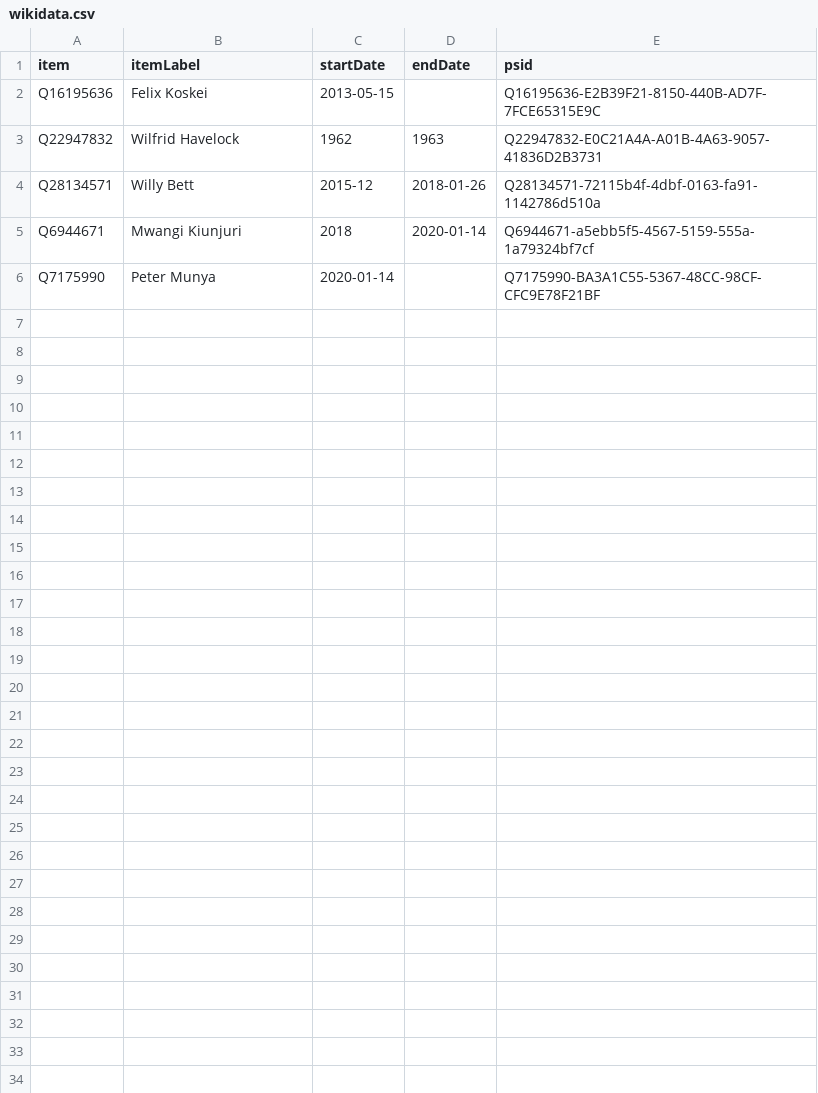
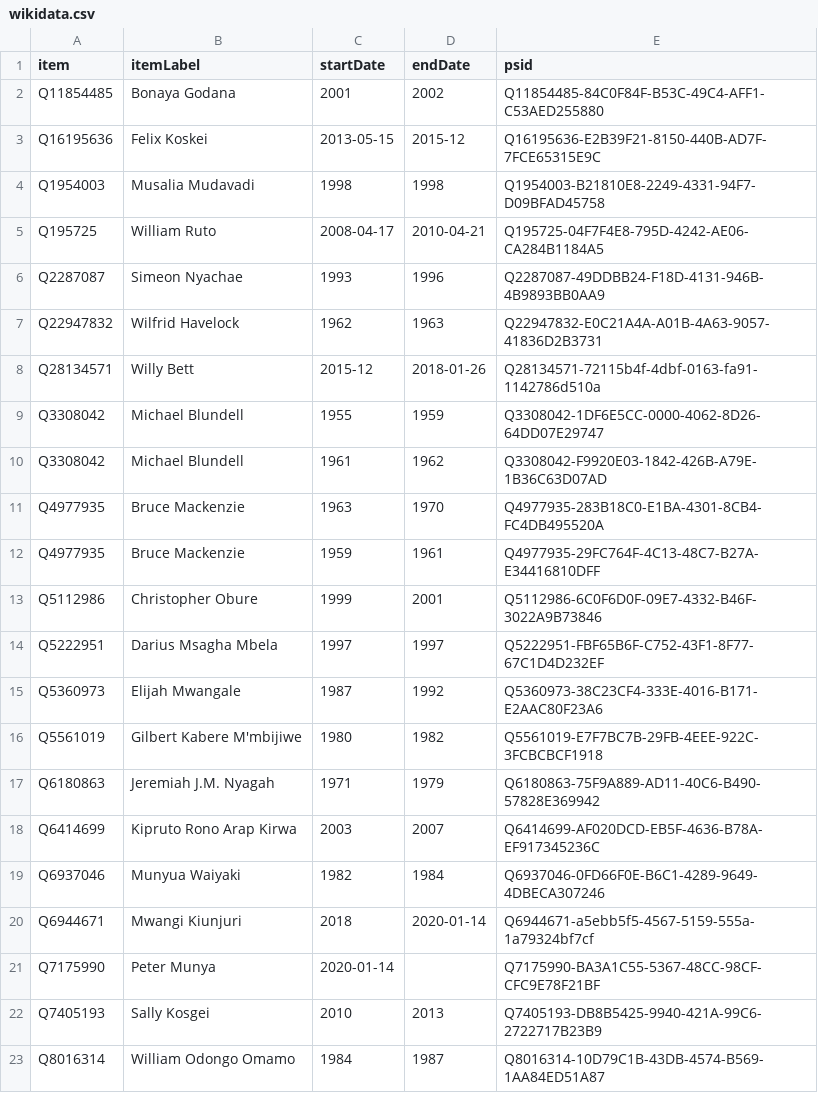
Before and after one commit to every-politician-scrapers/kenya, a CSV file: sources/minister-agriculture/wikidata.csv, drawn as a sheet.

Commit message:
Compare external sources to Wikidata

```diff
--- a/sources/minister-agriculture/wikidata.csv
+++ b/sources/minister-agriculture/wikidata.csv
@@ -1,6 +1,23 @@
 item,itemLabel,startDate,endDate,psid
-Q16195636,Felix Koskei,2013-05-15,,Q16195636-E2B39F21-8150-440B-AD7F-7FCE65315E9C
+Q11854485,Bonaya Godana,2001,2002,Q11854485-84C0F84F-B53C-49C4-AFF1-C53AED255880
+Q16195636,Felix Koskei,2013-05-15,2015-12,Q16195636-E2B39F21-8150-440B-AD7F-7FCE65315E9C
+Q1954003,Musalia Mudavadi,1998,1998,Q1954003-B21810E8-2249-4331-94F7-D09BFAD45758
+Q195725,William Ruto,2008-04-17,2010-04-21,Q195725-04F7F4E8-795D-4242-AE06-CA284B1184A5
+Q2287087,Simeon Nyachae,1993,1996,Q2287087-49DDBB24-F18D-4131-946B-4B9893BB0AA9
 Q22947832,Wilfrid Havelock,1962,1963,Q22947832-E0C21A4A-A01B-4A63-9057-41836D2B3731
 Q28134571,Willy Bett,2015-12,2018-01-26,Q28134571-72115b4f-4dbf-0163-fa91-1142786d510a
+Q3308042,Michael Blundell,1955,1959,Q3308042-1DF6E5CC-0000-4062-8D26-64DD07E29747
+Q3308042,Michael Blundell,1961,1962,Q3308042-F9920E03-1842-426B-A79E-1B36C63D07AD
+Q4977935,Bruce Mackenzie,1963,1970,Q4977935-283B18C0-E1BA-4301-8CB4-FC4DB495520A
+Q4977935,Bruce Mackenzie,1959,1961,Q4977935-29FC764F-4C13-48C7-B27A-E34416810DFF
+Q5112986,Christopher Obure,1999,2001,Q5112986-6C0F6D0F-09E7-4332-B46F-3022A9B73846
+Q5222951,Darius Msagha Mbela,1997,1997,Q5222951-FBF65B6F-C752-43F1-8F77-67C1D4D232EF
+Q5360973,Elijah Mwangale,1987,1992,Q5360973-38C23CF4-333E-4016-B171-E2AAC80F23A6
+Q5561019,Gilbert Kabere M'mbijiwe,1980,1982,Q5561019-E7F7BC7B-29FB-4EEE-922C-3FCBCBCF1918
+Q6180863,Jeremiah J.M. Nyagah,1971,1979,Q6180863-75F9A889-AD11-40C6-B490-57828E369942
+Q6414699,Kipruto Rono Arap Kirwa,2003,2007,Q6414699-AF020DCD-EB5F-4636-B78A-EF917345236C
+Q6937046,Munyua Waiyaki,1982,1984,Q6937046-0FD66F0E-B6C1-4289-9649-4DBECA307246
 Q6944671,Mwangi Kiunjuri,2018,2020-01-14,Q6944671-a5ebb5f5-4567-5159-555a-1a79324bf7cf
 Q7175990,Peter Munya,2020-01-14,,Q7175990-BA3A1C55-5367-48CC-98CF-CFC9E78F21BF
+Q7405193,Sally Kosgei,2010,2013,Q7405193-DB8B5425-9940-421A-99C6-2722717B23B9
+Q8016314,William Odongo Omamo,1984,1987,Q8016314-10D79C1B-43DB-4574-B569-1AA84ED51A87
```
Also changed, not shown: sources/minister-agriculture/diff.csv, sources/minister-education/wikidata.csv, 22 other files.
